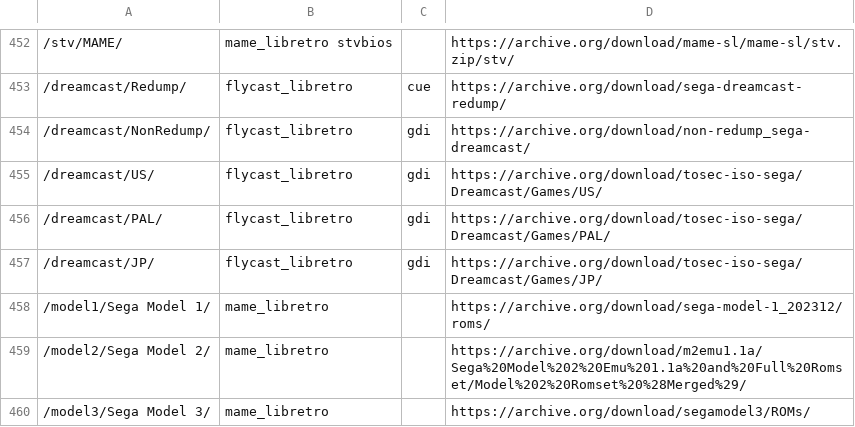
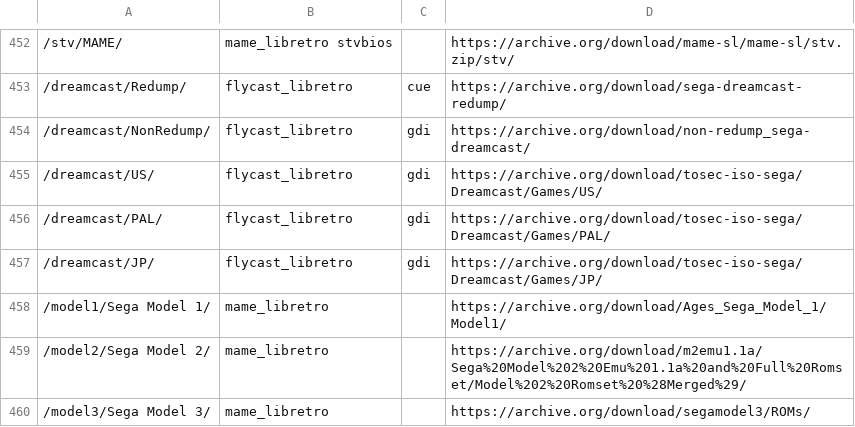
Before and after one commit to WizzardSK/wizzardsk.github.io, a TSV file: launch.tsv, drawn as a sheet; only a part is shown, gaps mark what is left out; the diff names each change by its address in the sheet, - before the commit and + after, or states it on an @@ line.

```diff
--- a/launch.tsv
+++ b/launch.tsv
-D458: https://archive.org/download/sega-model-1_202312/roms/
+D458: https://archive.org/download/Ages_Sega_Model_1/Model1/
```
Also changed, not shown: 12 other files.
